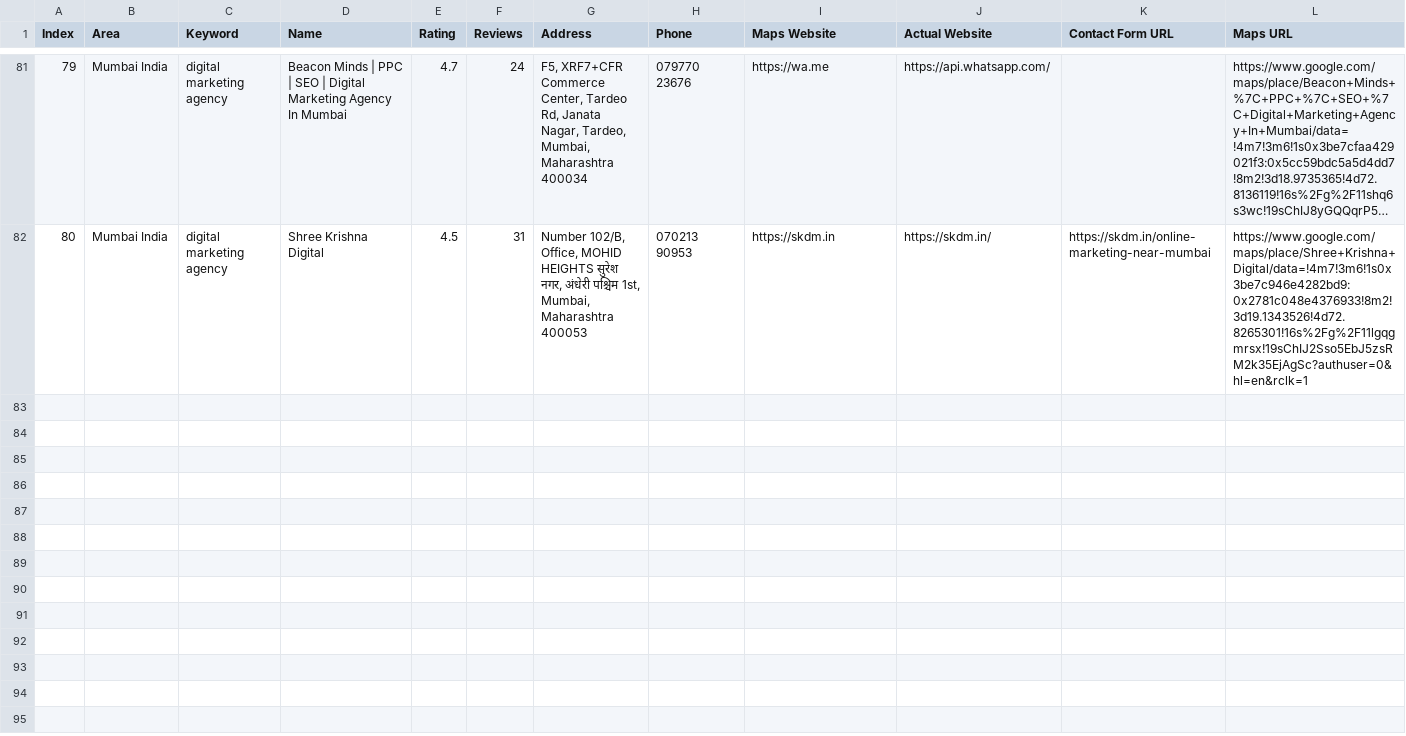
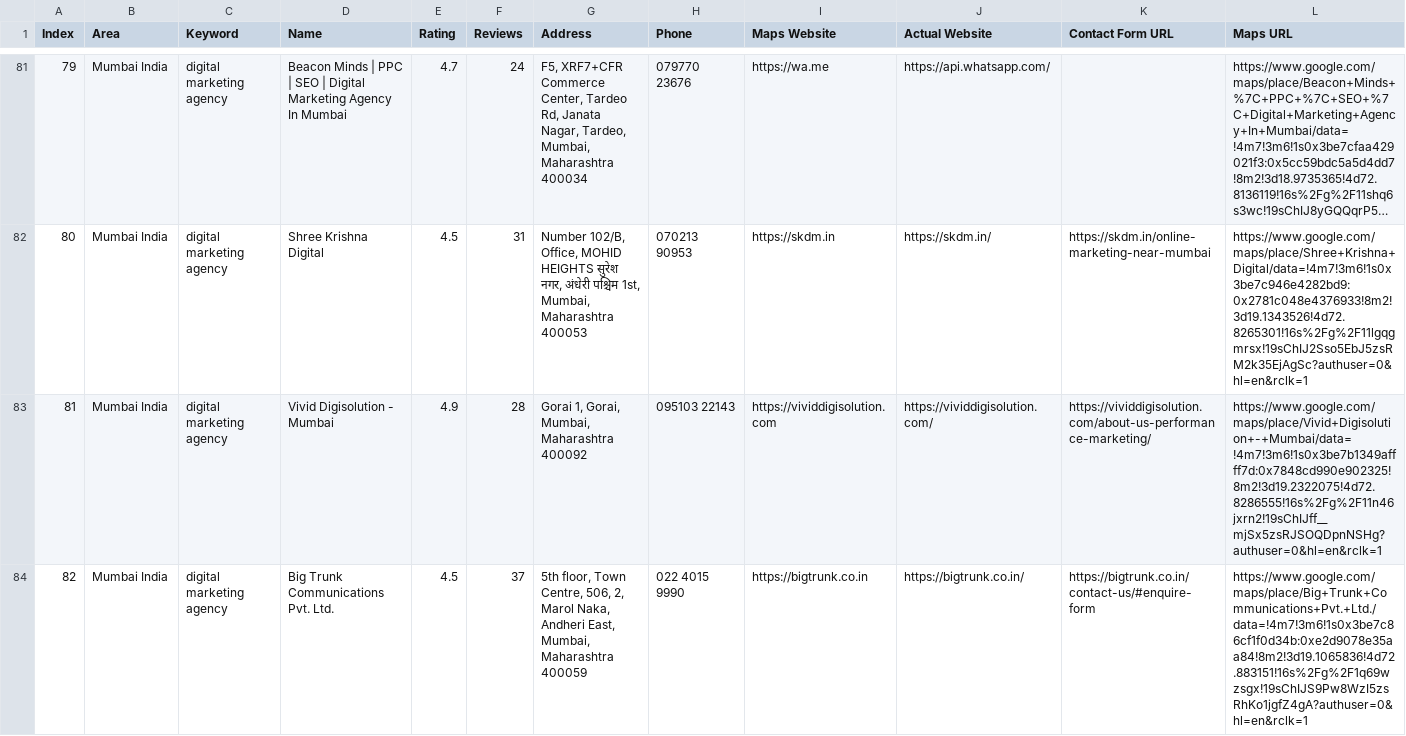
Before and after one commit to f11ps/outreach-automation, a CSV file: digital_marketing_data.csv, drawn as a sheet; only a part is shown, gaps mark what is left out; long unchanged cells end in …; rows hold the shown columns only; the diff names each change by its address in the sheet, - before the commit and + after, or states it on an @@ line.

```diff
--- a/digital_marketing_data.csv
+++ b/digital_marketing_data.csv
+row 83: 81 | Mumbai India | digital marketing agency | Vivid Digisolution - Mumbai | 4.9 | 28 | Gorai 1, Gorai, Mumbai, Maharashtra 400092 | 095103 22143 | https://vividdigisolution.com | https://vividdigisolution.com/ | https://vividdigisolution.com/about-us-performance-marketing/ | https://www.google.com/maps/place/Vivid+Digisolution+-+Mumbai/data=!4m7!3m6!1s0x3be7b1349affff7d:0x7848cd990e902325!8m2!3d19.2322075!4d72.8286555!16s%2Fg%2F11n46jxrn2!19sChIJff__mjSx5zsRJSOQDpnNSHg?authuser=0&hl=en&rclk=1
+row 84: 82 | Mumbai India | digital marketing agency | Big Trunk Communications Pvt. Ltd. | 4.5 | 37 | 5th floor, Town Centre, 506, 2, Marol Naka, Andheri East, Mumbai, Maharashtra 400059 | 022 4015 9990 | https://bigtrunk.co.in | https://bigtrunk.co.in/ | https://bigtrunk.co.in/contact-us/#enquire-form | https://www.google.com/maps/place/Big+Trunk+Communications+Pvt.+Ltd./data=!4m7!3m6!1s0x3be7c86cf1f0d34b:0xe2d9078e35aa84!8m2!3d19.1065836!4d72.883151!16s%2Fg%2F1q69wzsgx!19sChIJS9Pw8WzI5zsRhKo1jgfZ4gA?authuser=0&hl=en&rclk=1
```
Also changed, not shown: 3 other files.
